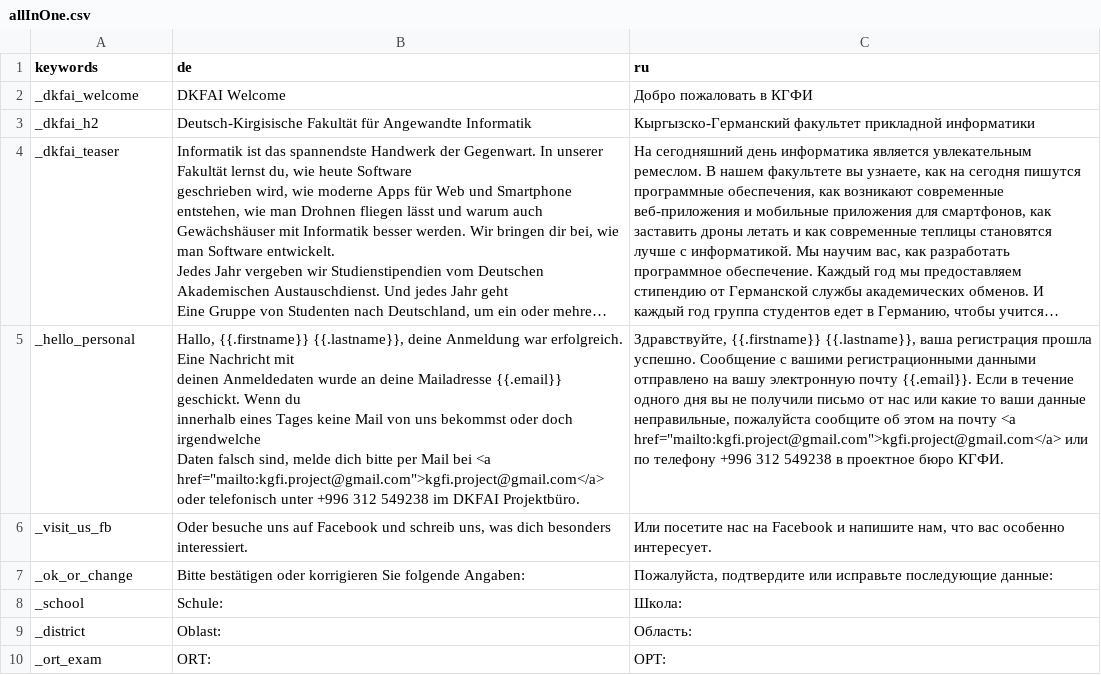
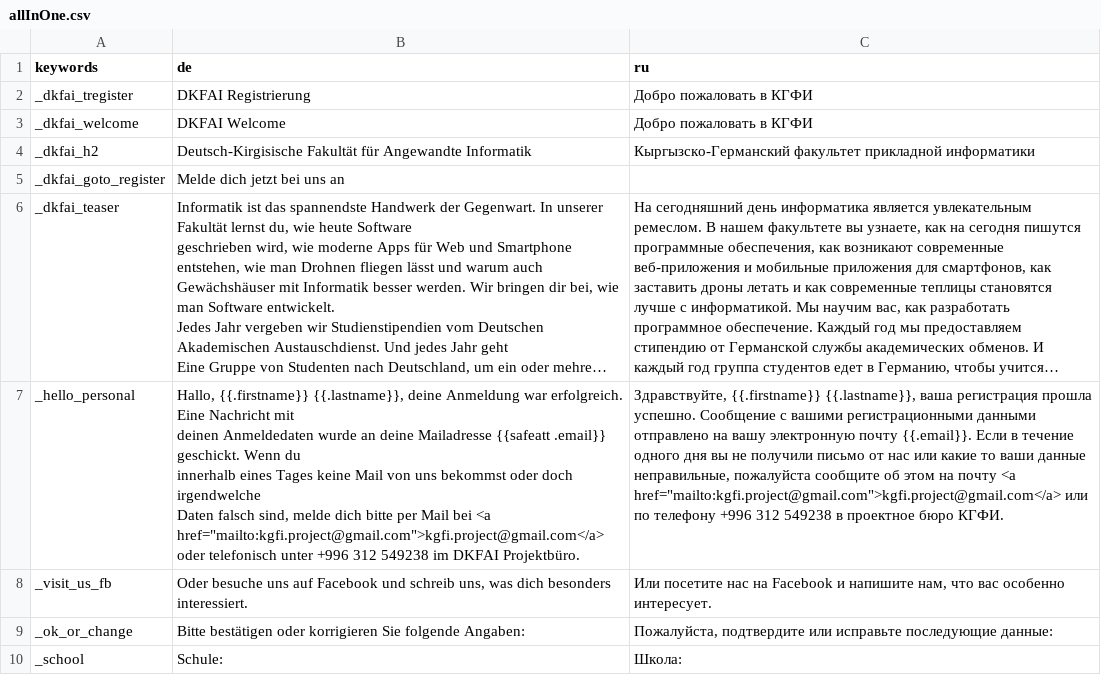
Before and after one commit to geobe/gostip, a CSV file: config/allInOne.csv, drawn as a sheet; only a part is shown; the shorter side is filled out with more unchanged rows; long unchanged cells end in …; addresses are those after the commit; the diff names each change by its address in the sheet, - before the commit and + after, or states it on an @@ line.

```diff
--- a/config/allInOne.csv
+++ b/config/allInOne.csv
+row 2: _dkfai_tregister | DKFAI Registrierung | Добро пожаловать в КГФИ
+row 5: _dkfai_goto_register | Melde dich jetzt bei uns an
-B7 (de): …deine Mailadresse {{.email}} geschickt. Wenn…
+B7 (de): …deine Mailadresse {{safeatt .email}} geschickt. Wenn…
```
Also changed, not shown: 9 other files.
